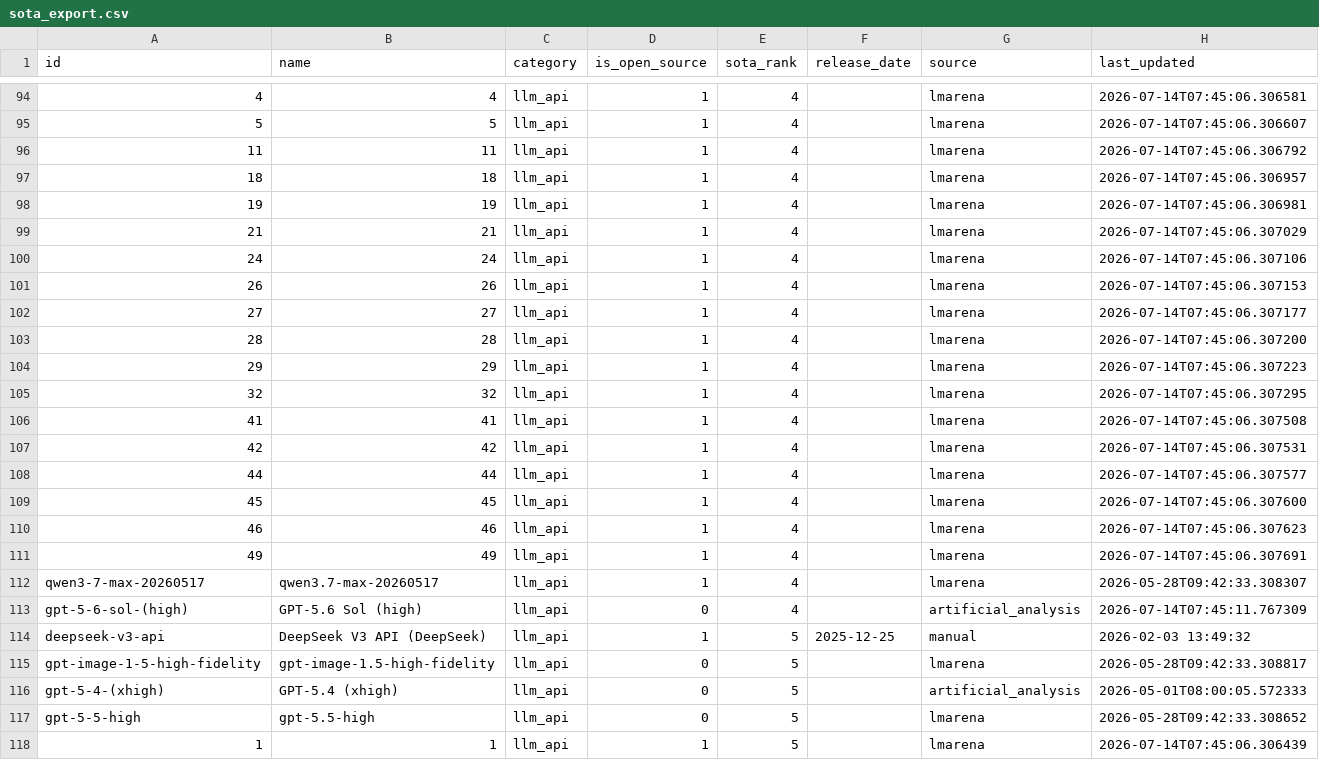
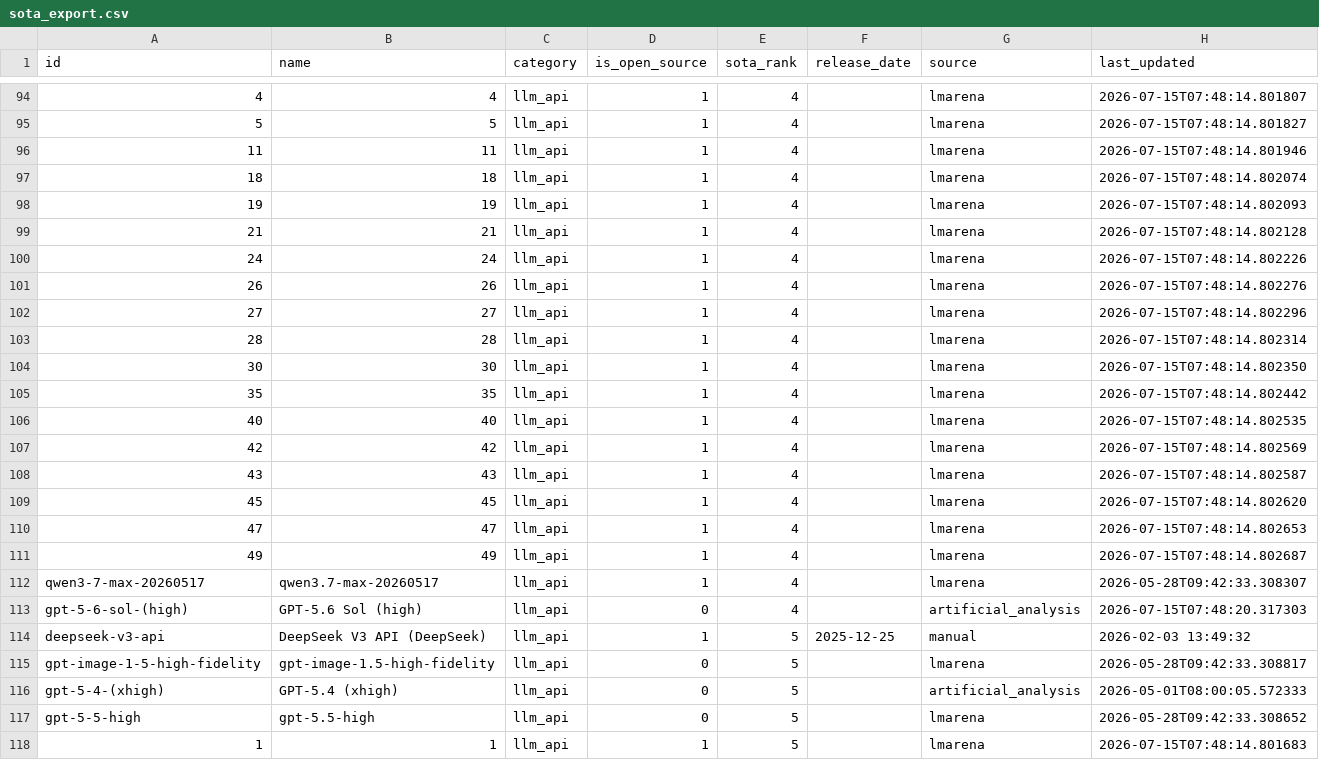
Before and after one commit to romancircus/sota-tracker-claw, a CSV file: data/sota_export.csv, drawn as a sheet; only a part is shown, gaps mark what is left out; the diff covers the shown part only; the diff names each change by its address in the sheet, - before the commit and + after, or states it on an @@ line.

```diff
--- a/data/sota_export.csv
+++ b/data/sota_export.csv
-H94 (last_updated): 2026-07-14T07:45:06.306581
+H94 (last_updated): 2026-07-15T07:48:14.801807
-H95 (last_updated): 2026-07-14T07:45:06.306607
+H95 (last_updated): 2026-07-15T07:48:14.801827
-H96 (last_updated): 2026-07-14T07:45:06.306792
+H96 (last_updated): 2026-07-15T07:48:14.801946
-H97 (last_updated): 2026-07-14T07:45:06.306957
+H97 (last_updated): 2026-07-15T07:48:14.802074
-H98 (last_updated): 2026-07-14T07:45:06.306981
+H98 (last_updated): 2026-07-15T07:48:14.802093
-H99 (last_updated): 2026-07-14T07:45:06.307029
+H99 (last_updated): 2026-07-15T07:48:14.802128
-H100 (last_updated): 2026-07-14T07:45:06.307106
+H100 (last_updated): 2026-07-15T07:48:14.802226
-H101 (last_updated): 2026-07-14T07:45:06.307153
+H101 (last_updated): 2026-07-15T07:48:14.802276
-H102 (last_updated): 2026-07-14T07:45:06.307177
+H102 (last_updated): 2026-07-15T07:48:14.802296
-H103 (last_updated): 2026-07-14T07:45:06.307200
+H103 (last_updated): 2026-07-15T07:48:14.802314
-A104 (id): 29
+A104 (id): 30
-B104 (name): 29
+B104 (name): 30
-H104 (last_updated): 2026-07-14T07:45:06.307223
+H104 (last_updated): 2026-07-15T07:48:14.802350
-A105 (id): 32
+A105 (id): 35
-B105 (name): 32
+B105 (name): 35
-H105 (last_updated): 2026-07-14T07:45:06.307295
+H105 (last_updated): 2026-07-15T07:48:14.802442
-A106 (id): 41
+A106 (id): 40
-B106 (name): 41
+B106 (name): 40
-H106 (last_updated): 2026-07-14T07:45:06.307508
+H106 (last_updated): 2026-07-15T07:48:14.802535
-H107 (last_updated): 2026-07-14T07:45:06.307531
+H107 (last_updated): 2026-07-15T07:48:14.802569
-A108 (id): 44
+A108 (id): 43
-B108 (name): 44
+B108 (name): 43
-H108 (last_updated): 2026-07-14T07:45:06.307577
+H108 (last_updated): 2026-07-15T07:48:14.802587
-H109 (last_updated): 2026-07-14T07:45:06.307600
+H109 (last_updated): 2026-07-15T07:48:14.802620
-A110 (id): 46
+A110 (id): 47
-B110 (name): 46
+B110 (name): 47
-H110 (last_updated): 2026-07-14T07:45:06.307623
+H110 (last_updated): 2026-07-15T07:48:14.802653
-H111 (last_updated): 2026-07-14T07:45:06.307691
+H111 (last_updated): 2026-07-15T07:48:14.802687
-H113 (last_updated): 2026-07-14T07:45:11.767309
+H113 (last_updated): 2026-07-15T07:48:20.317303
-H118 (last_updated): 2026-07-14T07:45:06.306439
+H118 (last_updated): 2026-07-15T07:48:14.801683
```
Also changed, not shown: 2 added rows, 2 removed rows and 104 edited cells elsewhere in this file, 3 other files.
